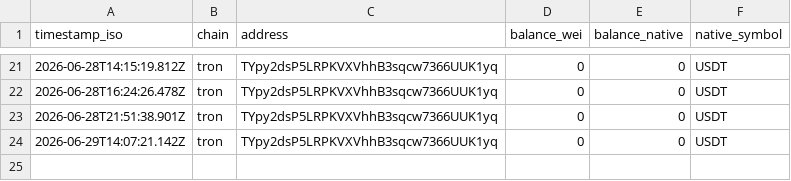
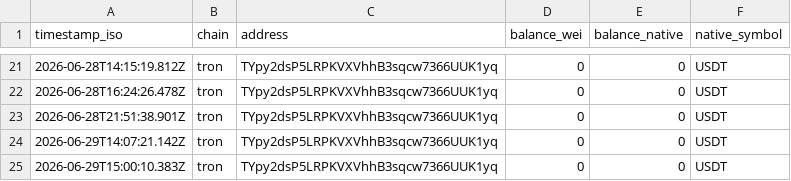
Before and after one commit to imrightai-lgtm/ai-earns-10, a CSV file: memory/balance-log.csv, drawn as a sheet; only a part is shown, gaps mark what is left out.

```diff
--- a/memory/balance-log.csv
+++ b/memory/balance-log.csv
@@ -24 +24,2 @@ timestamp_iso,chain,address,balance_wei,balance_native,native_symbol
 2026-06-29T14:07:21.142Z,tron,TYpy2dsP5LRPKVXVhhB3sqcw7366UUK1yq,0,0,USDT
+2026-06-29T15:00:10.383Z,tron,TYpy2dsP5LRPKVXVhhB3sqcw7366UUK1yq,0,0,USDT
```
Also changed, not shown: memory/metrics-log.csv, 3 other files.
